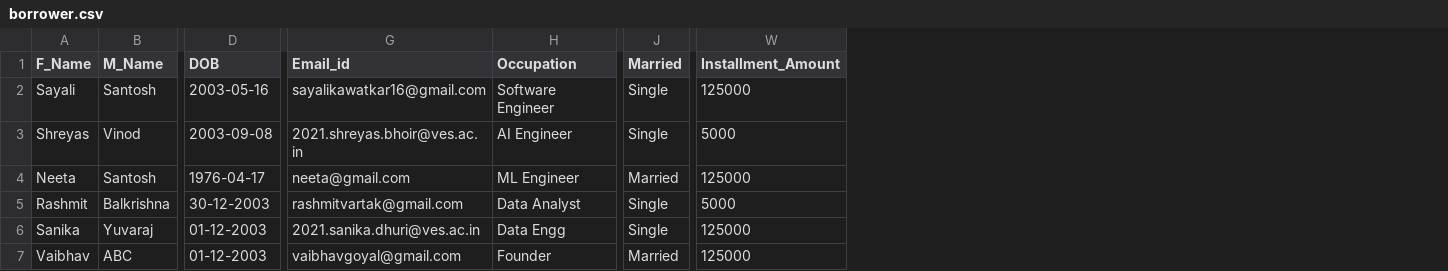
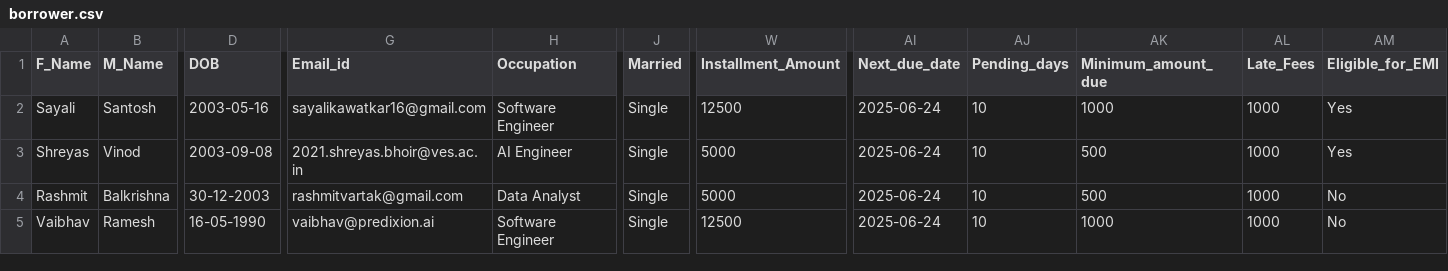
Before and after one commit to saykaw/deployed-voice-agent, a CSV file: JobDispatch/JobDispatch/user_files/borrower.csv, drawn as a sheet; only a part is shown, gaps mark what is left out; removed rows and columns are numbered as before the commit, all else as after; rows hold the shown columns only; the diff covers the shown part only; the diff names each change by its address in the sheet, - before the commit and + after, or states it on an @@ line.

```diff
--- a/JobDispatch/JobDispatch/user_files/borrower.csv
+++ b/JobDispatch/JobDispatch/user_files/borrower.csv
+column AI (Next_due_date), rows 2-5: all 2025-06-24
+column AJ (Pending_days), rows 2-5: all 10
+column AK (Minimum_amount_due), rows 2-5: 1000 | 500 | 500 | 1000
+column AL (Late_Fees), rows 2-5: all 1000
+column AM (Eligible_for_EMI), rows 2-5: Yes | Yes | No | No
-W2 (Installment_Amount): 125000
+W2 (Installment_Amount): 12500
-row 4: Neeta | Santosh | 1976-04-17 | neeta@gmail.com | ML Engineer | Married | 125000
-row 6: Sanika | Yuvaraj | 01-12-2003 | 2021.sanika.dhuri@ves.ac.in | Data Engg | Single | 125000
-B5 (M_Name): ABC
+B5 (M_Name): Ramesh
-D5 (DOB): 01-12-2003
+D5 (DOB): 16-05-1990
-G5 (Email_id): vaibhavgoyal@gmail.com
+G5 (Email_id): vaibhav@predixion.ai
-H5 (Occupation): Founder
+H5 (Occupation): Software Engineer
-J5 (Married): Married
+J5 (Married): Single
-W5 (Installment_Amount): 125000
+W5 (Installment_Amount): 12500
```
Also changed, not shown: 1 edited cell elsewhere in this file, 6 other files.
